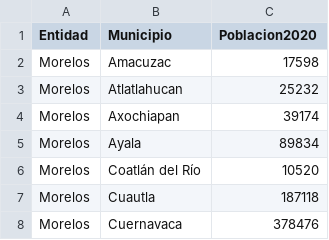
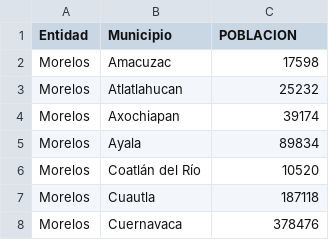
Before and after one commit to winik-pg/pruebas, a CSV file: pob2020Morelos.csv, drawn as a sheet; only a part is shown; the diff names each change by its address in the sheet, - before the commit and + after, or states it on an @@ line.

Commit message:
Update pob2020Morelos.csv

```diff
--- a/pob2020Morelos.csv
+++ b/pob2020Morelos.csv
-C1: Poblacion2020
+C1: POBLACION
```
